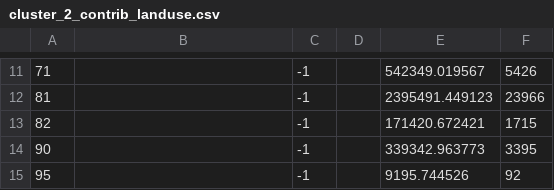
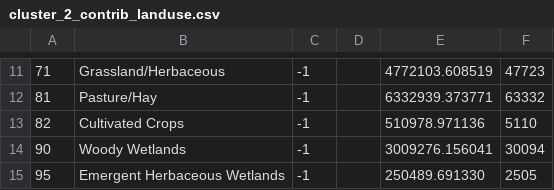
Before and after one commit to tomorrownow/workshop2-survey123-analysis, a CSV file: figures/cluster_2_contrib_landuse.csv, drawn as a sheet; only a part is shown, gaps mark what is left out; the diff covers the shown part only.

```diff
--- a/figures/cluster_2_contrib_landuse.csv
+++ b/figures/cluster_2_contrib_landuse.csv
@@ -11,5 +11,5 @@
-71,,-1,,542349.019567,5426
-81,,-1,,2395491.449123,23966
-82,,-1,,171420.672421,1715
-90,,-1,,339342.963773,3395
-95,,-1,,9195.744526,92
+71,Grassland/Herbaceous,-1,,4772103.608519,47723
+81,Pasture/Hay,-1,,6332939.373771,63332
+82,Cultivated Crops,-1,,510978.971136,5110
+90,Woody Wetlands,-1,,3009276.156041,30094
+95,Emergent Herbaceous Wetlands,-1,,250489.691330,2505
```
Also changed, not shown: 30 edited cells elsewhere in this file, figures/cluster_1_contrib_landuse.csv, figures/cluster_3_contrib_landuse.csv, 12 other files.
